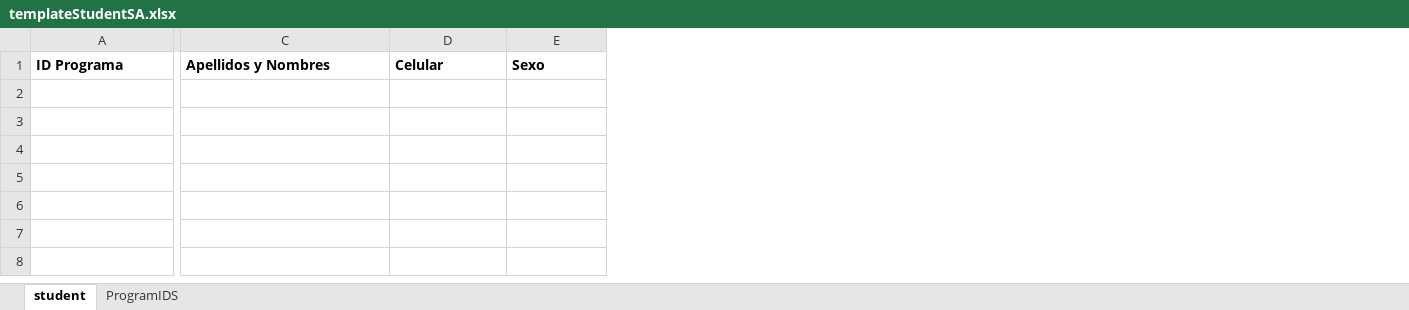
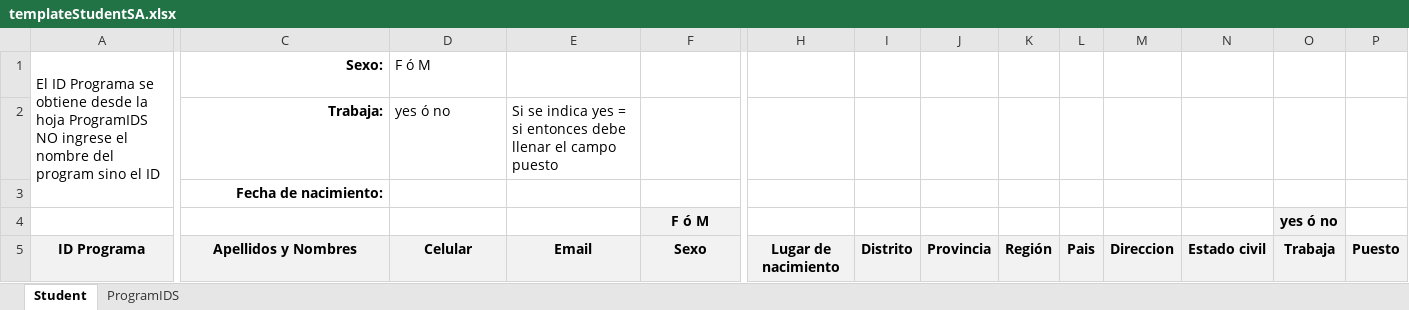
Before and after one commit to paulantezana/review, an Excel workbook: templates/templateStudentSA.xlsx, sheet Student, drawn as a sheet; only a part is shown, gaps mark what is left out; values as stored, in another font and other column widths than the file's, no borders; addresses are those after the commit; rows hold the shown columns only; the diff covers the shown part only; the diff names each change by its address in the sheet, - before the commit and + after, or states it on an @@ line.

```diff
--- a/templates/templateStudentSA.xlsx (sheet Student)
+++ b/templates/templateStudentSA.xlsx (sheet Student)
-sheet tab: student
+sheet tab: Student
+column E, row 5: Email
+column H, row 5: Lugar de nacimiento
+column I, row 5: Distrito
+column J, row 5: Provincia
+column K, row 5: Región
+column L, row 5: Pais
+column M, row 5: Direccion
+column N, row 5: Estado civil
+column O, row 5: Trabaja
+column P, row 5: Puesto
+row 1: El ID Programa se obtiene desde la hoja ProgramIDS NO ingrese el nombre del program sino el ID | Sexo: | F ó M
+row 2:  | Trabaja: | yes ó no | Si se indica yes = si entonces debe llenar el campo puesto
+row 3:  | Fecha de nacimiento:
+row 4:  |  |  |  | F ó M |  |  |  |  |  |  |  | yes ó no
@@ A5:D5 fill: none → #F2F2F2, alignment: left → center @@
@@ F5 fill: none → #F2F2F2, alignment: left → center @@
```
Also changed, not shown: cell formats elsewhere in this sheet, sheet ProgramIDS, temp/templateStudents.xlsx, templates/templateStudent.xlsx, 3 other files.
